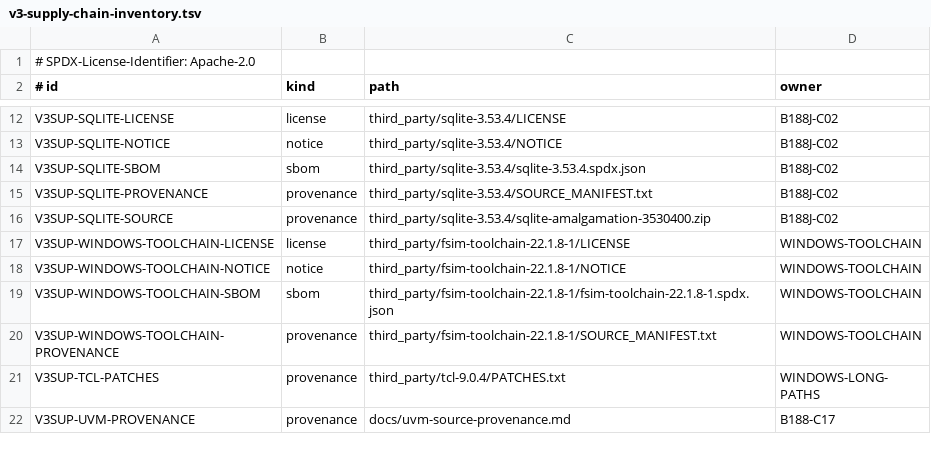
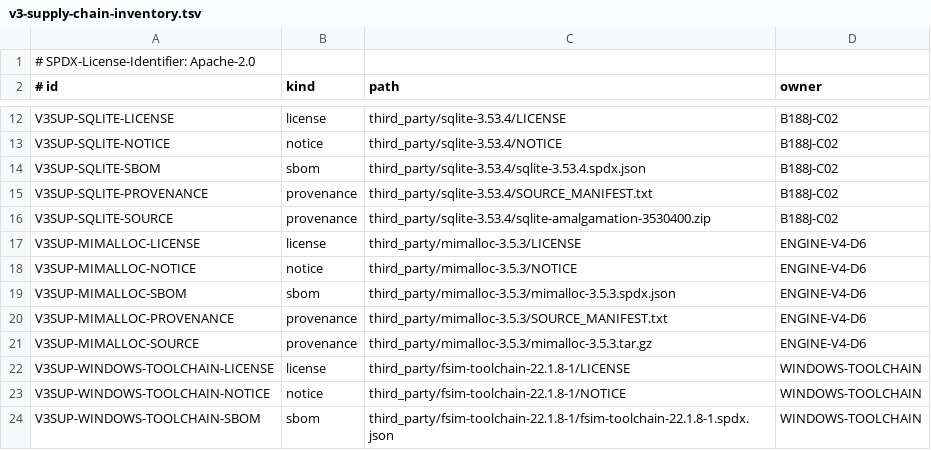
Before and after one commit to colinphill/fsim, a TSV file: packaging/v3-supply-chain-inventory.tsv, drawn as a sheet; only a part is shown, gaps mark what is left out; the shorter side is filled out with more unchanged rows.

```diff
--- a/packaging/v3-supply-chain-inventory.tsv
+++ b/packaging/v3-supply-chain-inventory.tsv
@@ -16,2 +16,7 @@ V3SUP-SQLITE-PROVENANCE	provenance	third_party/sqlite-3.53.4/SOURCE_MANIFEST.txt
 V3SUP-SQLITE-SOURCE	provenance	third_party/sqlite-3.53.4/sqlite-amalgamation-3530400.zip	B188J-C02
+V3SUP-MIMALLOC-LICENSE	license	third_party/mimalloc-3.5.3/LICENSE	ENGINE-V4-D6
+V3SUP-MIMALLOC-NOTICE	notice	third_party/mimalloc-3.5.3/NOTICE	ENGINE-V4-D6
+V3SUP-MIMALLOC-SBOM	sbom	third_party/mimalloc-3.5.3/mimalloc-3.5.3.spdx.json	ENGINE-V4-D6
+V3SUP-MIMALLOC-PROVENANCE	provenance	third_party/mimalloc-3.5.3/SOURCE_MANIFEST.txt	ENGINE-V4-D6
+V3SUP-MIMALLOC-SOURCE	provenance	third_party/mimalloc-3.5.3/mimalloc-3.5.3.tar.gz	ENGINE-V4-D6
 V3SUP-WINDOWS-TOOLCHAIN-LICENSE	license	third_party/fsim-toolchain-22.1.8-1/LICENSE	WINDOWS-TOOLCHAIN
```
Also changed, not shown: 49 other files.
